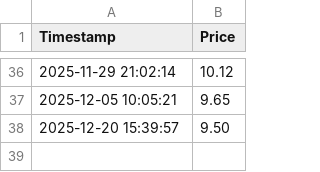
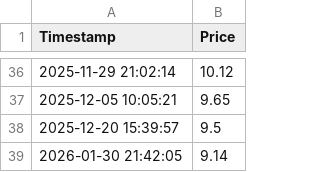
Before and after one commit to sergiobk201/get_bob_quote, a CSV file: bob_usdt_history.csv, drawn as a sheet; only a part is shown, gaps mark what is left out.

```diff
--- a/bob_usdt_history.csv
+++ b/bob_usdt_history.csv
@@ -37,2 +37,3 @@ Timestamp,Price
 2025-12-05 10:05:21,9.65
-2025-12-20 15:39:57,9.50
+2025-12-20 15:39:57,9.5
+2026-01-30 21:42:05,9.14
```
Also changed, not shown: 1 other file.
